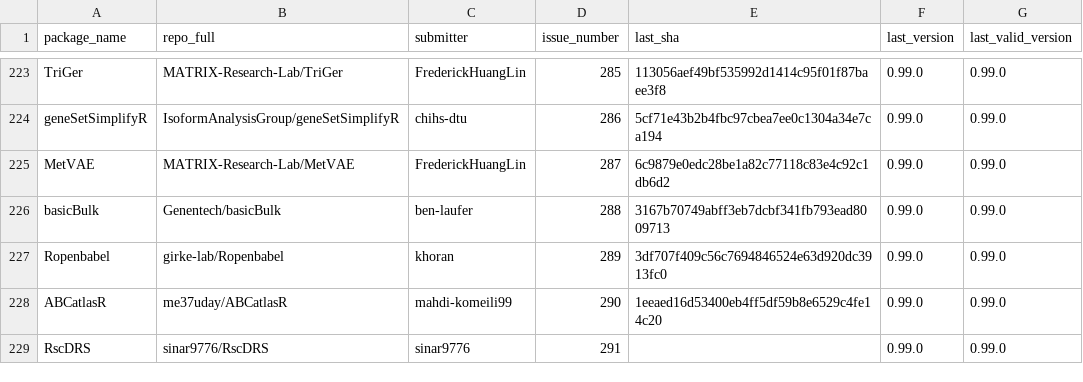
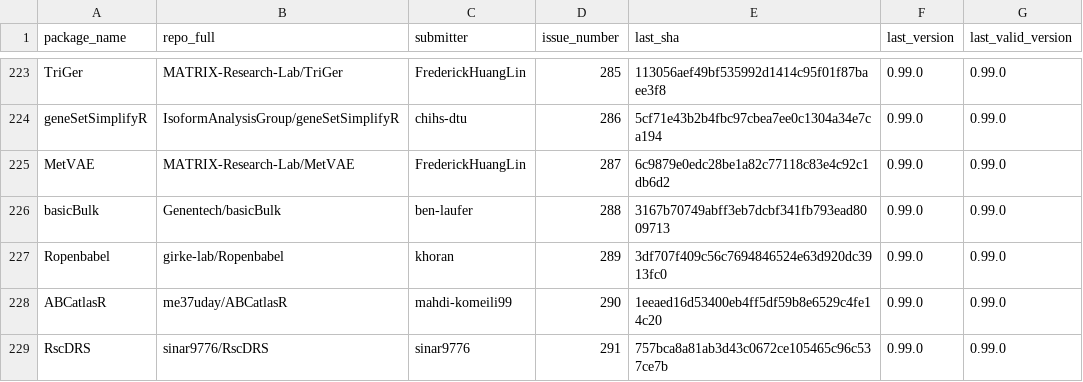
Before and after one commit to Bioconductor/BiocContributions, a CSV file: submissions/submitted_packages.csv, drawn as a sheet; only a part is shown, gaps mark what is left out.

Commit message:
Update build SHAs and versions

```diff
--- a/submissions/submitted_packages.csv
+++ b/submissions/submitted_packages.csv
@@ -228,2 +228,2 @@ Ropenbabel,girke-lab/Ropenbabel,khoran,289,3df707f409c56c7694846524e63d920dc3913
 ABCatlasR,me37uday/ABCatlasR,mahdi-komeili99,290,1eeaed16d53400eb4ff5df59b8e6529c4fe14c20,0.99.0,0.99.0
-RscDRS,sinar9776/RscDRS,sinar9776,291,,0.99.0,0.99.0
+RscDRS,sinar9776/RscDRS,sinar9776,291,757bca8a81ab3d43c0672ce105465c96c537ce7b,0.99.0,0.99.0
```
